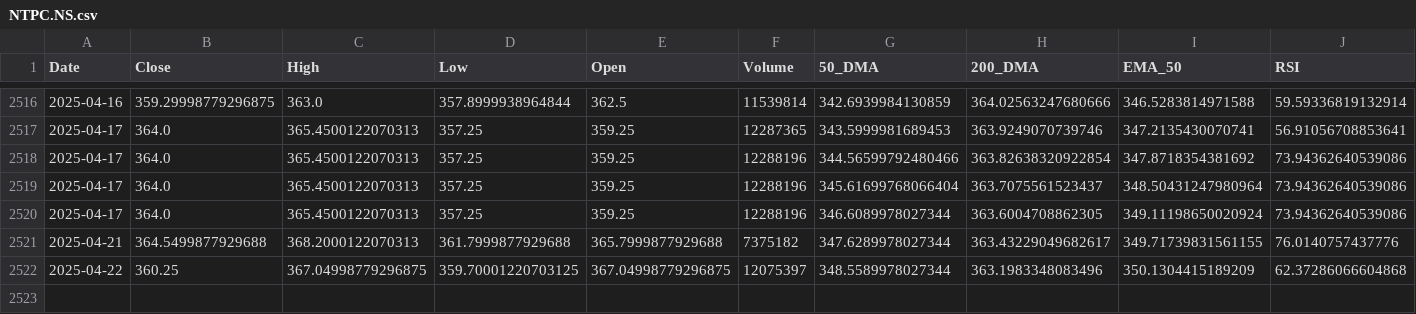
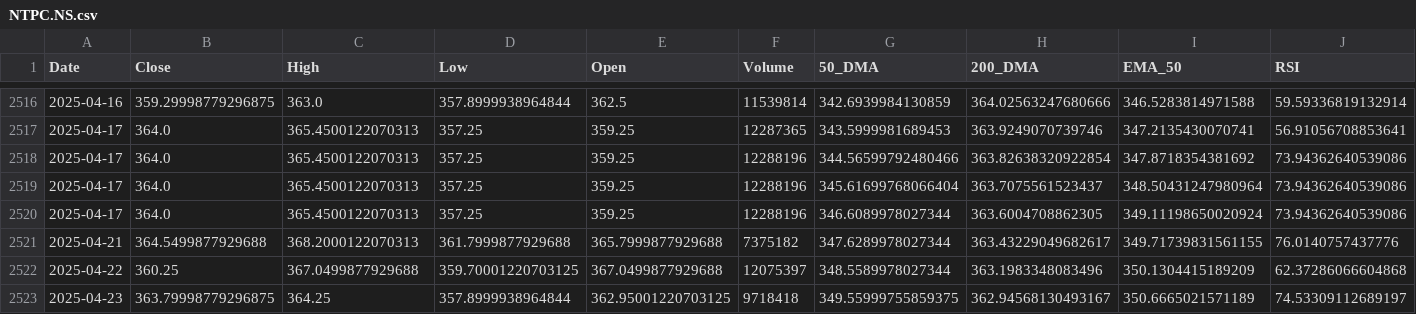
Before and after one commit to sohamdeshpande/dashboard, a CSV file: data/NTPC.NS.csv, drawn as a sheet; only a part is shown, gaps mark what is left out; rows hold the shown columns only; the diff names each change by its address in the sheet, - before the commit and + after, or states it on an @@ line.

Commit message:
Updated CSV with latest data on 2025-04-23

```diff
--- a/data/NTPC.NS.csv
+++ b/data/NTPC.NS.csv
-C2522 (High): 367.04998779296875
+C2522 (High): 367.0499877929688
-E2522 (Open): 367.04998779296875
+E2522 (Open): 367.0499877929688
+row 2523: 2025-04-23 | 363.79998779296875 | 364.25 | 357.8999938964844 | 362.95001220703125 | 9718418 | 349.55999755859375 | 362.94568130493167 | 350.6665021571189 | 74.53309112689197
```
